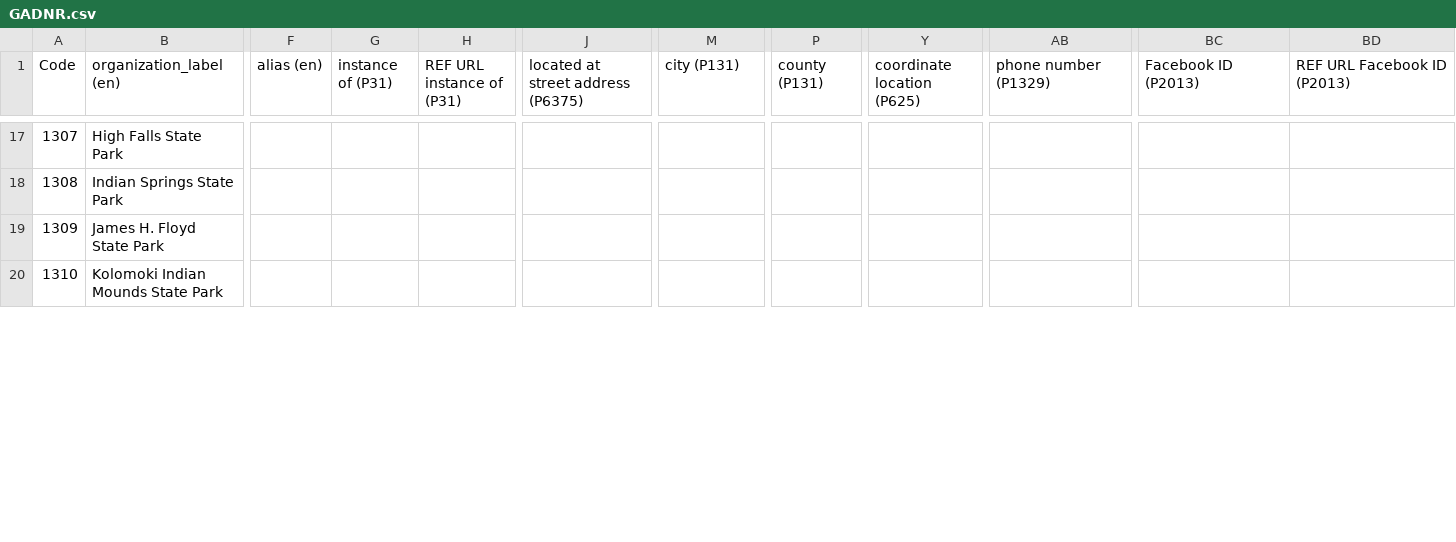
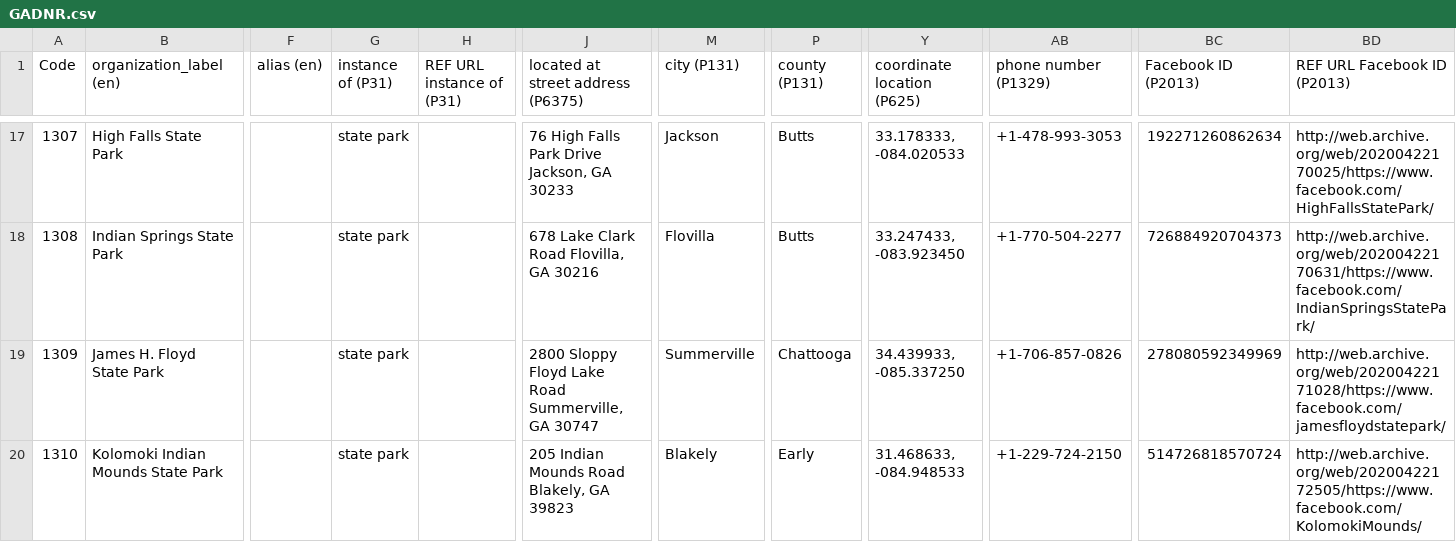
Before and after one commit to AUC-Woodruff-Library/GaNCH-data, a CSV file: data/GADNR.csv, drawn as a sheet; only a part is shown, gaps mark what is left out; the diff covers the shown part only; the diff names each change by its address in the sheet, - before the commit and + after, or states it on an @@ line.

```diff
--- a/data/GADNR.csv
+++ b/data/GADNR.csv
-G17:G20 (instance of (P31)): (empty)
+G17:G20 (instance of (P31)): state park
-J17: (empty)
+J17: 76 High Falls Park Drive Jackson, GA 30233
-M17 (city (P131)): (empty)
+M17 (city (P131)): Jackson
-P17:P18 (county (P131)): (empty)
+P17:P18 (county (P131)): Butts
-Y17 (coordinate location (P625)): (empty)
+Y17 (coordinate location (P625)): 33.178333, -084.020533
-AB17 (phone number (P1329)): (empty)
+AB17 (phone number (P1329)): +1-478-993-3053
-BC17 (Facebook ID (P2013)): (empty)
+BC17 (Facebook ID (P2013)): 192271260862634
-BD17 (REF URL Facebook ID (P2013)): (empty)
+BD17 (REF URL Facebook ID (P2013)): http://web.archive.org/web/20200422170025/https://www.facebook.com/HighFallsStatePark/
-J18: (empty)
+J18: 678 Lake Clark Road Flovilla, GA 30216
-M18 (city (P131)): (empty)
+M18 (city (P131)): Flovilla
-Y18 (coordinate location (P625)): (empty)
+Y18 (coordinate location (P625)): 33.247433, -083.923450
-AB18 (phone number (P1329)): (empty)
+AB18 (phone number (P1329)): +1-770-504-2277
-BC18 (Facebook ID (P2013)): (empty)
+BC18 (Facebook ID (P2013)): 726884920704373
-BD18 (REF URL Facebook ID (P2013)): (empty)
+BD18 (REF URL Facebook ID (P2013)): http://web.archive.org/web/20200422170631/https://www.facebook.com/IndianSpringsStatePark/
-J19: (empty)
+J19: 2800 Sloppy Floyd Lake Road Summerville, GA 30747
-M19 (city (P131)): (empty)
+M19 (city (P131)): Summerville
-P19 (county (P131)): (empty)
+P19 (county (P131)): Chattooga
-Y19 (coordinate location (P625)): (empty)
+Y19 (coordinate location (P625)): 34.439933, -085.337250
-AB19 (phone number (P1329)): (empty)
+AB19 (phone number (P1329)): +1-706-857-0826
-BC19 (Facebook ID (P2013)): (empty)
+BC19 (Facebook ID (P2013)): 278080592349969
-BD19 (REF URL Facebook ID (P2013)): (empty)
+BD19 (REF URL Facebook ID (P2013)): http://web.archive.org/web/20200422171028/https://www.facebook.com/jamesfloydstatepark/
-J20: (empty)
+J20: 205 Indian Mounds Road Blakely, GA 39823
-M20 (city (P131)): (empty)
+M20 (city (P131)): Blakely
-P20 (county (P131)): (empty)
+P20 (county (P131)): Early
-Y20 (coordinate location (P625)): (empty)
+Y20 (coordinate location (P625)): 31.468633, -084.948533
-AB20 (phone number (P1329)): (empty)
+AB20 (phone number (P1329)): +1-229-724-2150
-BC20 (Facebook ID (P2013)): (empty)
+BC20 (Facebook ID (P2013)): 514726818570724
-BD20 (REF URL Facebook ID (P2013)): (empty)
+BD20 (REF URL Facebook ID (P2013)): http://web.archive.org/web/20200422172505/https://www.facebook.com/KolomokiMounds/
```
Also changed, not shown: 80 edited cells elsewhere in this file.
